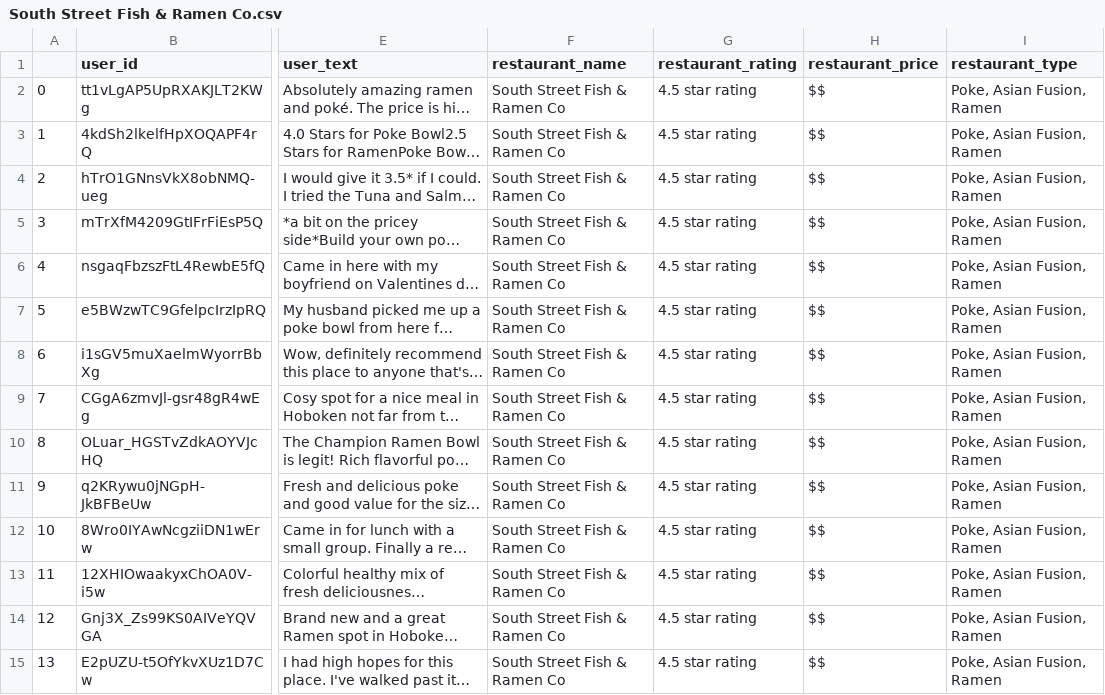
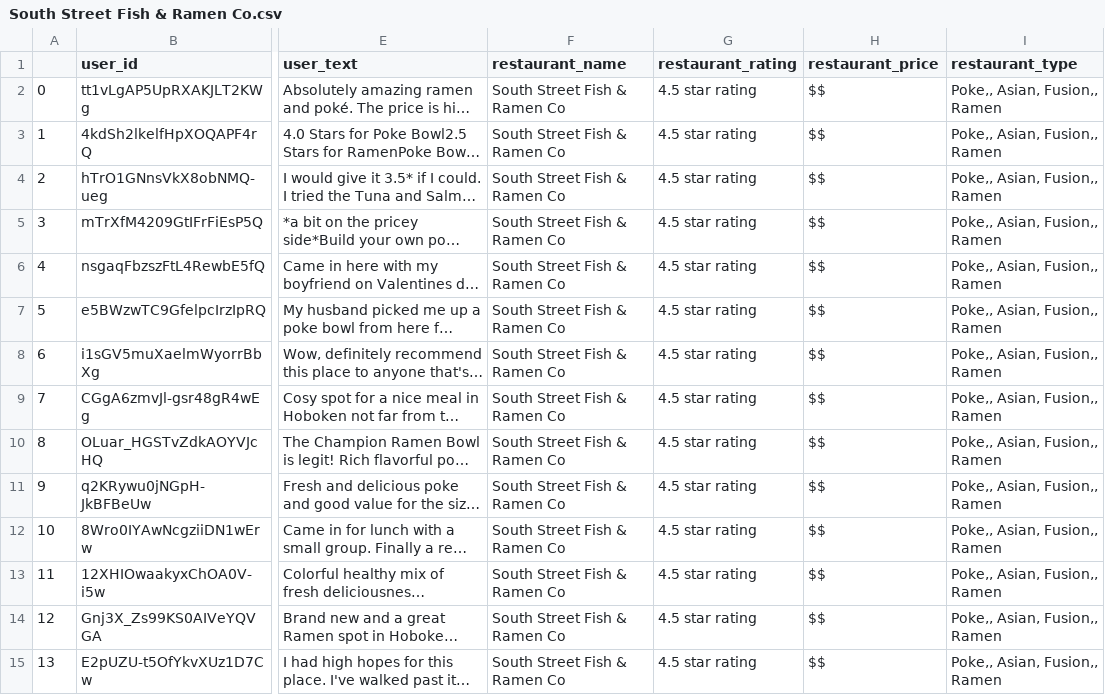
Before and after one commit to zacwentzell/BIA660D_Group_1_Project, a CSV file: data_gathering/South Street Fish & Ramen Co.csv, drawn as a sheet; only a part is shown, gaps mark what is left out; long unchanged cells end in …; the diff covers the shown part only; the diff names each change by its address in the sheet, - before the commit and + after, or states it on an @@ line.

```diff
--- a/data_gathering/South Street Fish & Ramen Co.csv
+++ b/data_gathering/South Street Fish & Ramen Co.csv
-I2:I15 (restaurant_type): Poke, Asian Fusion, Ramen
+I2:I15 (restaurant_type): Poke,, Asian, Fusion,, Ramen
```
Also changed, not shown: 26 edited cells elsewhere in this file, data_gathering/Keming Restaurant.csv, data_gathering/Kobeyaki.csv, 18 other files.
